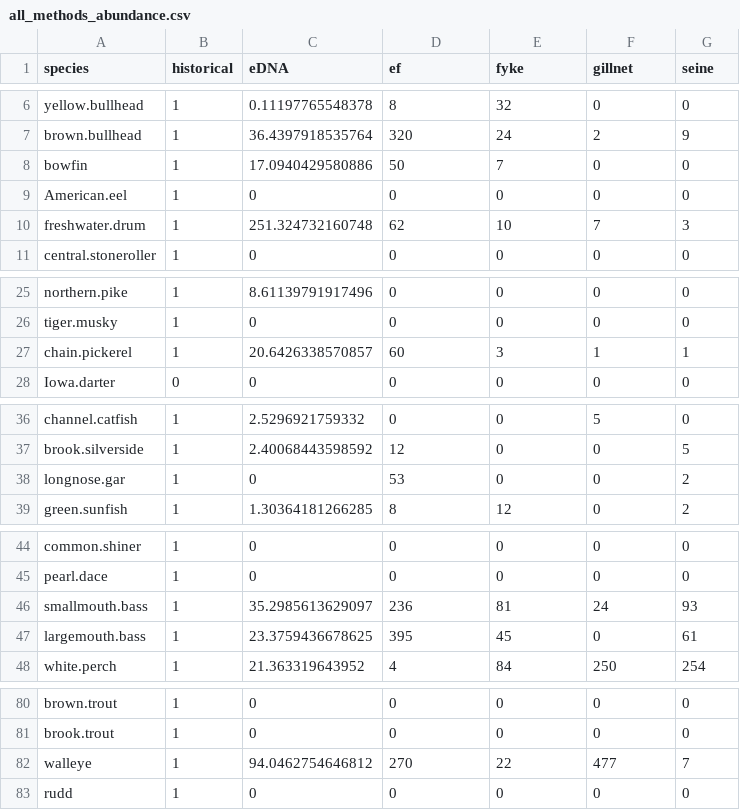
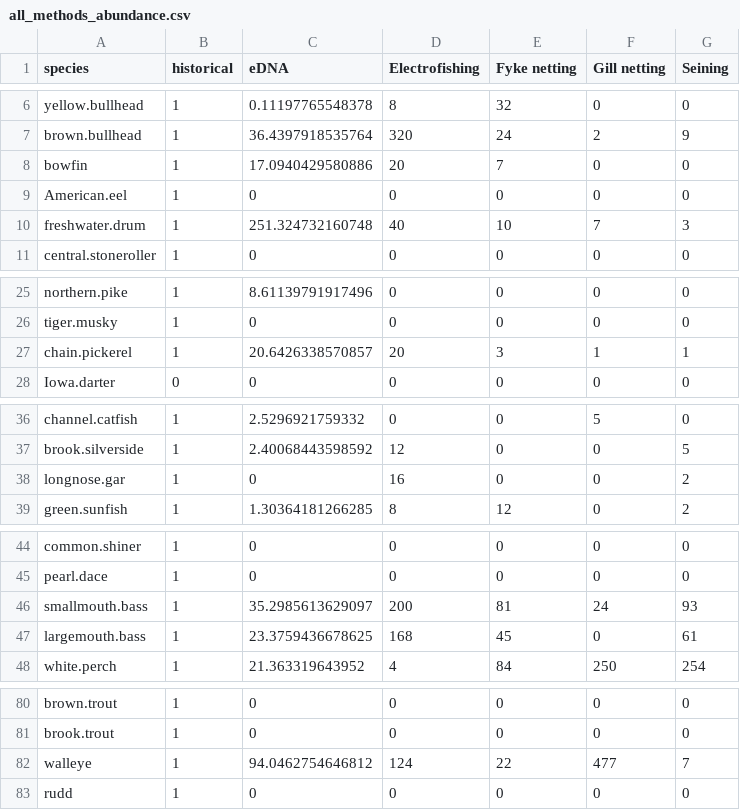
Before and after one commit to karaandres/Oneida_metabarcoding, a CSV file: datasets/all_methods_abundance.csv, drawn as a sheet; only a part is shown, gaps mark what is left out; the diff names each change by its address in the sheet, - before the commit and + after, or states it on an @@ line.

```diff
--- a/datasets/all_methods_abundance.csv
+++ b/datasets/all_methods_abundance.csv
-D1: ef
+D1: Electrofishing
-E1: fyke
+E1: Fyke netting
-F1: gillnet
+F1: Gill netting
-G1: seine
+G1: Seining
-D8 (Electrofishing): 50
+D8 (Electrofishing): 20
-D10 (Electrofishing): 62
+D10 (Electrofishing): 40
-D27 (Electrofishing): 60
+D27 (Electrofishing): 20
-D38 (Electrofishing): 53
+D38 (Electrofishing): 16
-D46 (Electrofishing): 236
+D46 (Electrofishing): 200
-D47 (Electrofishing): 395
+D47 (Electrofishing): 168
-D82 (Electrofishing): 270
+D82 (Electrofishing): 124
```
Also changed, not shown: datasets/all_methods_presence.csv, datasets/ef_dat.csv, 20 other files.
